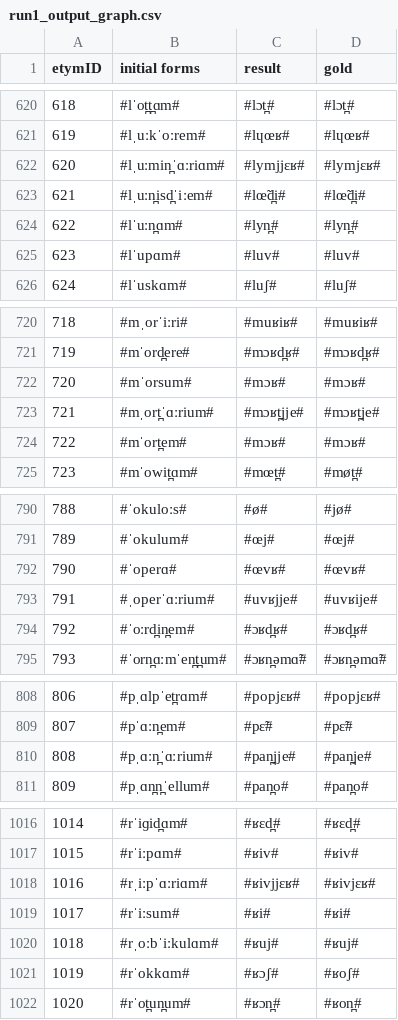
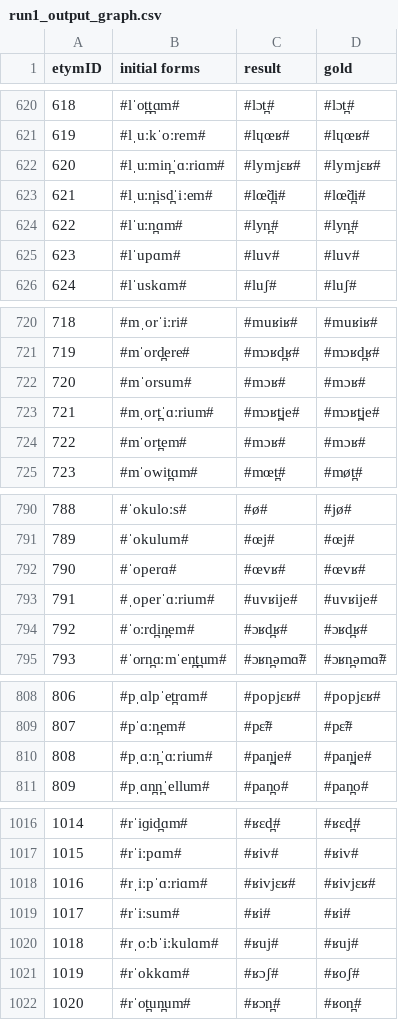
Before and after one commit to clmarr/DiaSim, a CSV file: run1_output_graph.csv, drawn as a sheet; only a part is shown, gaps mark what is left out; the diff covers the shown part only.

```diff
--- a/run1_output_graph.csv
+++ b/run1_output_graph.csv
@@ -621,3 +621,3 @@ etymID,initial forms,result, gold
 619,#lˌuːkˈoːrem#,#lɥœʁ#,#lɥœʁ#
-620,#lˌuːmin̪ˈɑːriɑm#,#lymjjɛʁ#,#lymjɛʁ#
+620,#lˌuːmin̪ˈɑːriɑm#,#lymjɛʁ#,#lymjɛʁ#
 621,#lˌuːn̪isd̪ˈiːem#,#lœ̃d̪i#,#lœ̃d̪i#
@@ -722,3 +722,3 @@ etymID,initial forms,result, gold
 720,#mˈorsum#,#mɔʁ#,#mɔʁ#
-721,#mˌort̪ˈɑːrium#,#mɔʁt̪jje#,#mɔʁt̪je#
+721,#mˌort̪ˈɑːrium#,#mɔʁt̪je#,#mɔʁt̪je#
 722,#mˈort̪em#,#mɔʁ#,#mɔʁ#
@@ -792,3 +792,3 @@ etymID,initial forms,result, gold
 790,#ˈoperɑ#,#œvʁ#,#œvʁ#
-791,#ˌoperˈɑːrium#,#uvʁjje#,#uvʁije#
+791,#ˌoperˈɑːrium#,#uvʁije#,#uvʁije#
 792,#ˈoːrd̪in̪em#,#ɔʁd̪ʁ#,#ɔʁd̪ʁ#
@@ -809,3 +809,3 @@ etymID,initial forms,result, gold
 807,#pˈɑːn̪em#,#pɛ̃#,#pɛ̃#
-808,#pˌɑːn̪ˈɑːrium#,#pan̪jje#,#pan̪je#
+808,#pˌɑːn̪ˈɑːrium#,#pan̪je#,#pan̪je#
 809,#pˌɑn̪n̪ˈellum#,#pan̪o#,#pan̪o#
@@ -1017,3 +1017,3 @@ etymID,initial forms,result, gold
 1015,#rˈiːpɑm#,#ʁiv#,#ʁiv#
-1016,#rˌiːpˈɑːriɑm#,#ʁivjjɛʁ#,#ʁivjɛʁ#
+1016,#rˌiːpˈɑːriɑm#,#ʁivjɛʁ#,#ʁivjɛʁ#
 1017,#rˈiːsum#,#ʁi#,#ʁi#
```
Also changed, not shown: 16 edited cells elsewhere in this file, 26 other files.
